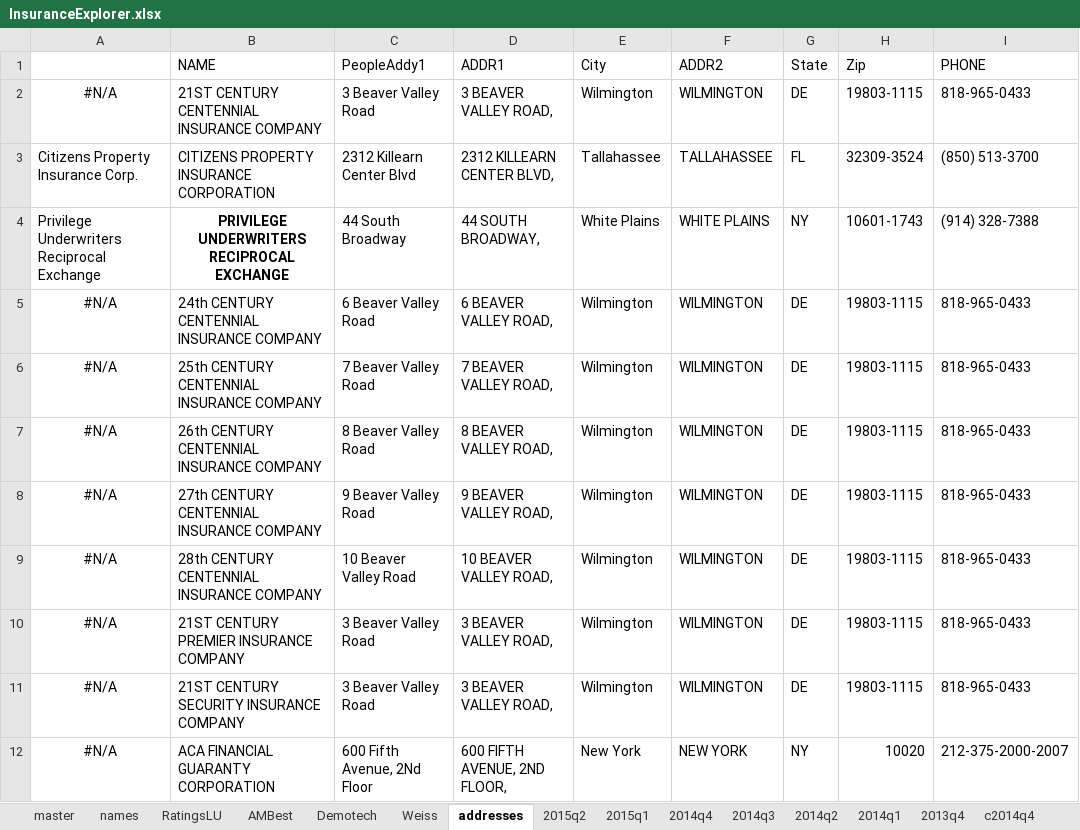
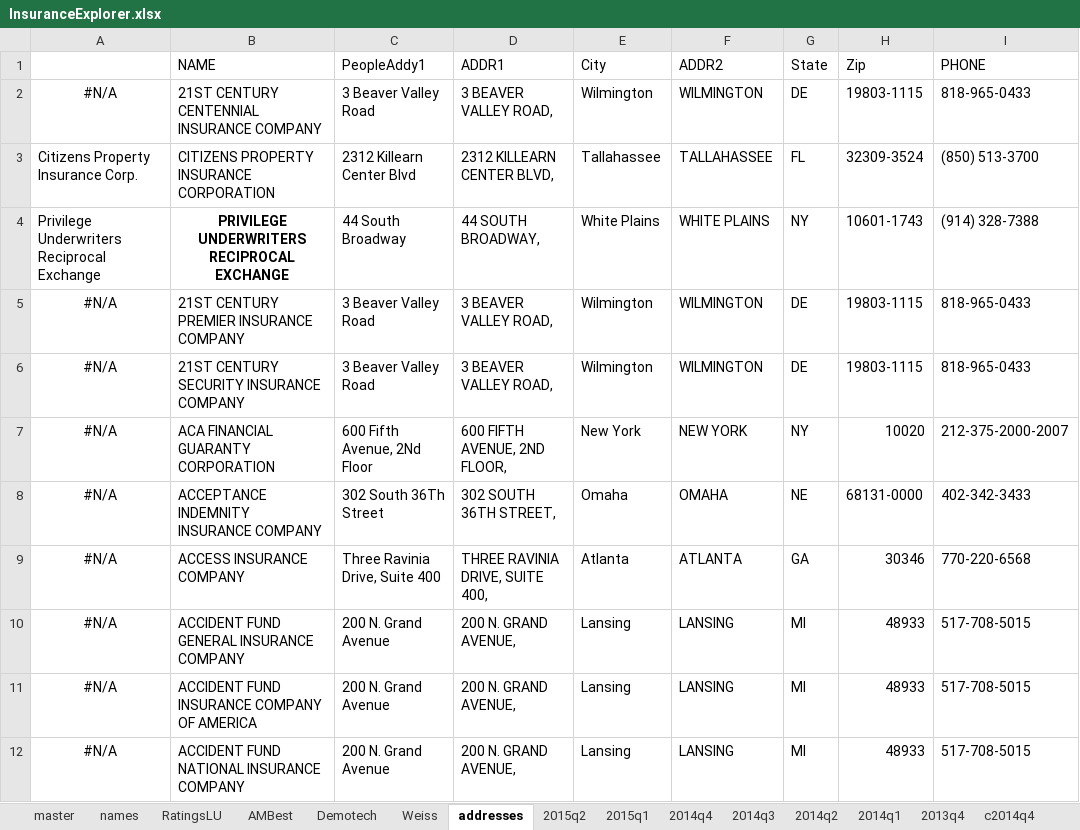
Before and after one commit to PalmBeachPost/insuranceexplorer, an Excel workbook: data/InsuranceExplorer.xlsx, sheet addresses, drawn as a sheet; only a part is shown; the shorter side is filled out with more unchanged rows; values as stored, in another font and other column widths than the file's, no borders; the diff names each change by its address in the sheet, - before the commit and + after, or states it on an @@ line.

```diff
--- a/data/InsuranceExplorer.xlsx (sheet addresses)
+++ b/data/InsuranceExplorer.xlsx (sheet addresses)
-row 5: #N/A | 24th CENTURY CENTENNIAL INSURANCE COMPANY | 6 Beaver Valley Road | 6 BEAVER VALLEY ROAD, | Wilmington | WILMINGTON | DE | 19803-1115 | 818-965-0433
-row 6: #N/A | 25th CENTURY CENTENNIAL INSURANCE COMPANY | 7 Beaver Valley Road | 7 BEAVER VALLEY ROAD, | Wilmington | WILMINGTON | DE | 19803-1115 | 818-965-0433
-row 7: #N/A | 26th CENTURY CENTENNIAL INSURANCE COMPANY | 8 Beaver Valley Road | 8 BEAVER VALLEY ROAD, | Wilmington | WILMINGTON | DE | 19803-1115 | 818-965-0433
-row 8: #N/A | 27th CENTURY CENTENNIAL INSURANCE COMPANY | 9 Beaver Valley Road | 9 BEAVER VALLEY ROAD, | Wilmington | WILMINGTON | DE | 19803-1115 | 818-965-0433
-row 9: #N/A | 28th CENTURY CENTENNIAL INSURANCE COMPANY | 10 Beaver Valley Road | 10 BEAVER VALLEY ROAD, | Wilmington | WILMINGTON | DE | 19803-1115 | 818-965-0433
```
Also changed, not shown: sheet RatingsLU, sheet Demotech, sheet names, formulas that keep their value, 1 other file.
